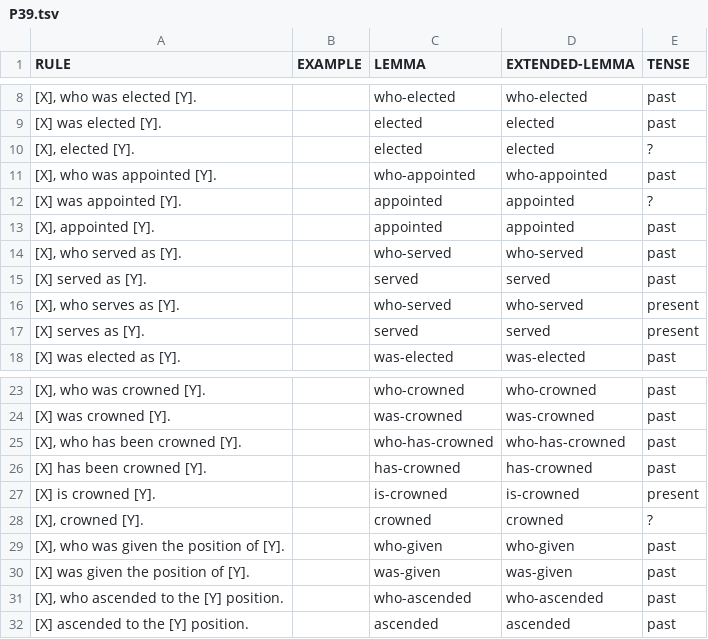
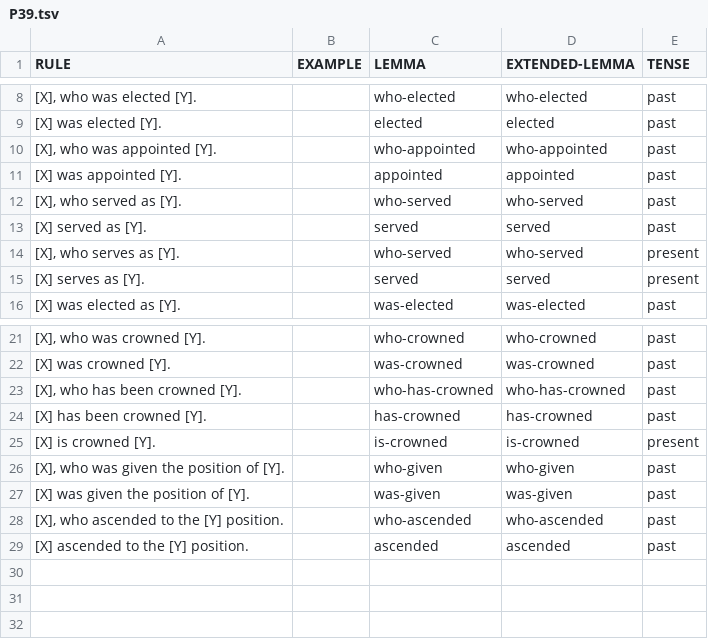
Before and after one commit to yanaiela/lm_meaning, a TSV file: data/pattern_data/P39.tsv, drawn as a sheet; only a part is shown, gaps mark what is left out.

```diff
--- a/data/pattern_data/P39.tsv
+++ b/data/pattern_data/P39.tsv
@@ -9,6 +9,4 @@ RULE	EXAMPLE	LEMMA	EXTENDED-LEMMA	TENSE
 [X] was elected [Y].		elected	elected	past
-[X], elected [Y].		elected	elected	?
 [X], who was appointed [Y].		who-appointed	who-appointed	past
-[X] was appointed [Y].		appointed	appointed	?
-[X], appointed [Y].		appointed	appointed	past
+[X] was appointed [Y].		appointed	appointed	past
 [X], who served as [Y].		who-served	who-served	past
@@ -27,3 +25,2 @@ RULE	EXAMPLE	LEMMA	EXTENDED-LEMMA	TENSE
 [X] is crowned [Y].		is-crowned	is-crowned	present
-[X], crowned [Y].		crowned	crowned	?
 [X], who was given the position of [Y].		who-given	who-given	past
```
Also changed, not shown: data/pattern_data/P103.tsv, data/pattern_data/P131.tsv, 37 other files.
